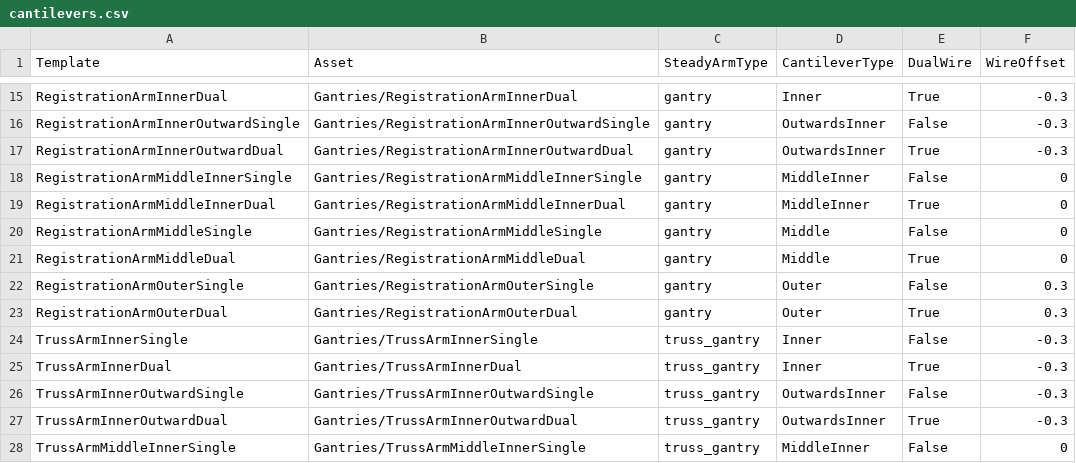
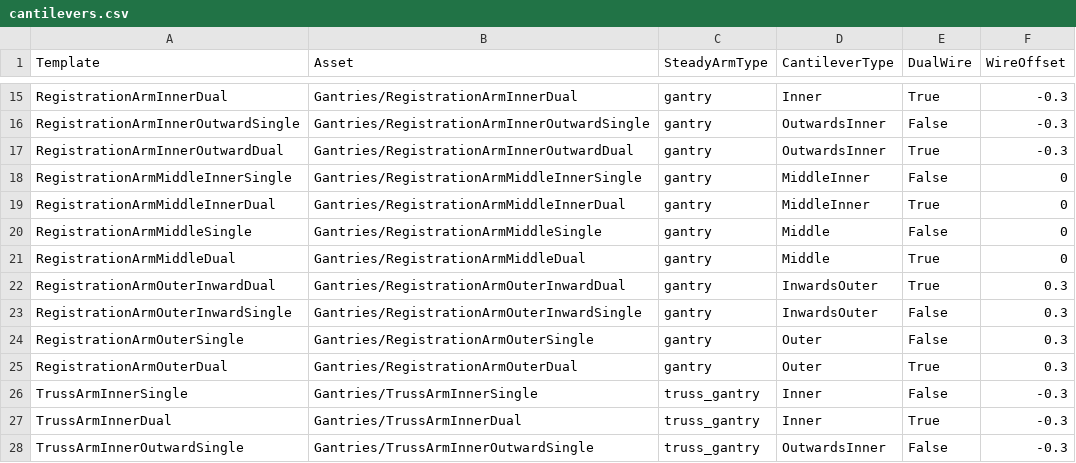
Before and after one commit to Knsgf/Derail_Valley_electric_concept, a CSV file: unity_project/Assets/Catenary/cantilevers.csv, drawn as a sheet; only a part is shown, gaps mark what is left out; the shorter side is filled out with more unchanged rows.

Commit message:
Inwards-Outer slim gantry registration arms

```diff
--- a/unity_project/Assets/Catenary/cantilevers.csv
+++ b/unity_project/Assets/Catenary/cantilevers.csv
@@ -21,2 +21,4 @@ RegistrationArmMiddleSingle,Gantries/RegistrationArmMiddleSingle,gantry,Middle,F
 RegistrationArmMiddleDual,Gantries/RegistrationArmMiddleDual,gantry,Middle,True,0
+RegistrationArmOuterInwardDual,Gantries/RegistrationArmOuterInwardDual,gantry,InwardsOuter,True,0.3
+RegistrationArmOuterInwardSingle,Gantries/RegistrationArmOuterInwardSingle,gantry,InwardsOuter,False,0.3
 RegistrationArmOuterSingle,Gantries/RegistrationArmOuterSingle,gantry,Outer,False,0.3
```
Also changed, not shown: 10 other files.
